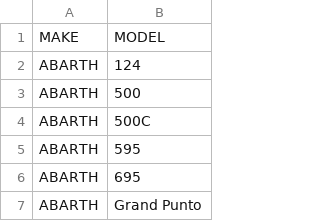
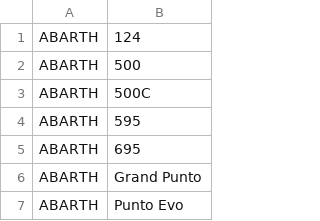
Before and after one commit to bumperuk/API, a CSV file: resources/vehicles/1.csv, drawn as a sheet; only a part is shown; the shorter side is filled out with more unchanged rows.

```diff
--- a/resources/vehicles/1.csv
+++ b/resources/vehicles/1.csv
@@ -1,2 +1 @@
- MAKE,MODEL
 ABARTH,124
```
Also changed, not shown: resources/vehicles/2.csv, resources/vehicles/3.csv, 5 other files.
